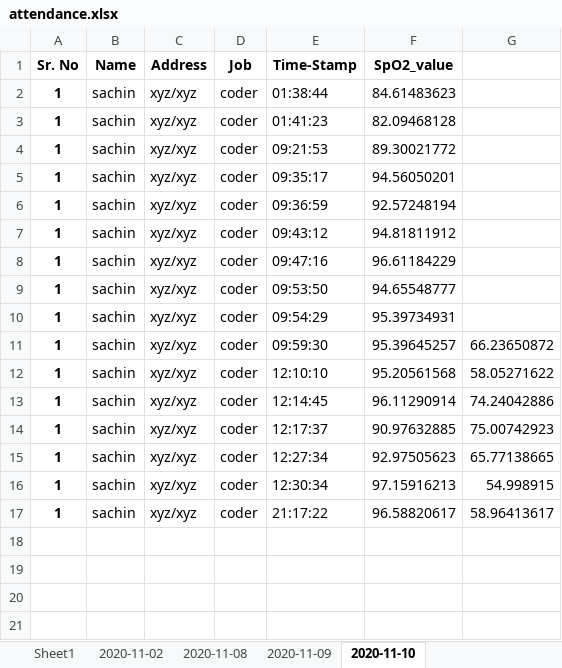
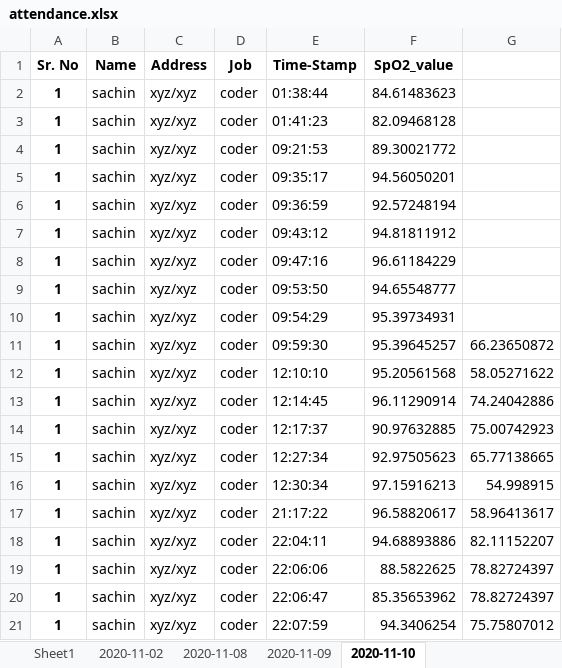
Before and after one commit to version0chiro/Spo2_new, an Excel workbook: excel_sheets/attendance.xlsx, sheet 2020-11-10, drawn as a sheet; values as stored, in another font and other column widths than the file's, no borders; the diff names each change by its address in the sheet, - before the commit and + after, or states it on an @@ line.

Commit message:
typo

```diff
--- a/excel_sheets/attendance.xlsx (sheet 2020-11-10)
+++ b/excel_sheets/attendance.xlsx (sheet 2020-11-10)
+row 18: 1 | sachin | xyz/xyz | coder | 22:04:11 | 94.68893886 | 82.11152207
+row 19: 1 | sachin | xyz/xyz | coder | 22:06:06 | 88.5822625 | 78.82724397
+row 20: 1 | sachin | xyz/xyz | coder | 22:06:47 | 85.35653962 | 78.82724397
+row 21: 1 | sachin | xyz/xyz | coder | 22:07:59 | 94.3406254 | 75.75807012
```
Also changed, not shown: 1 other file.
